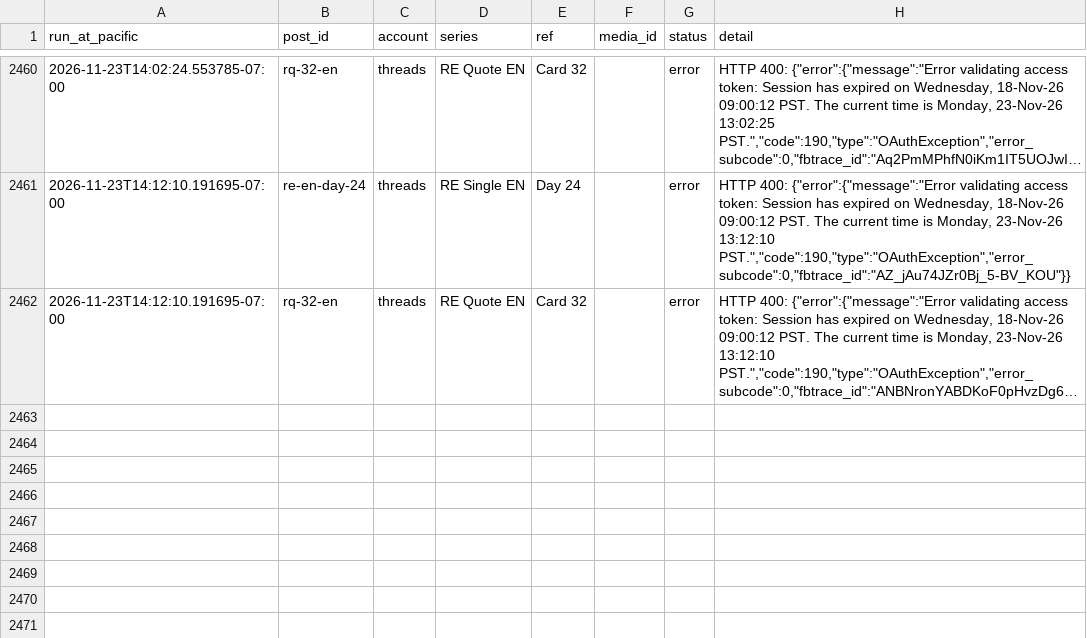
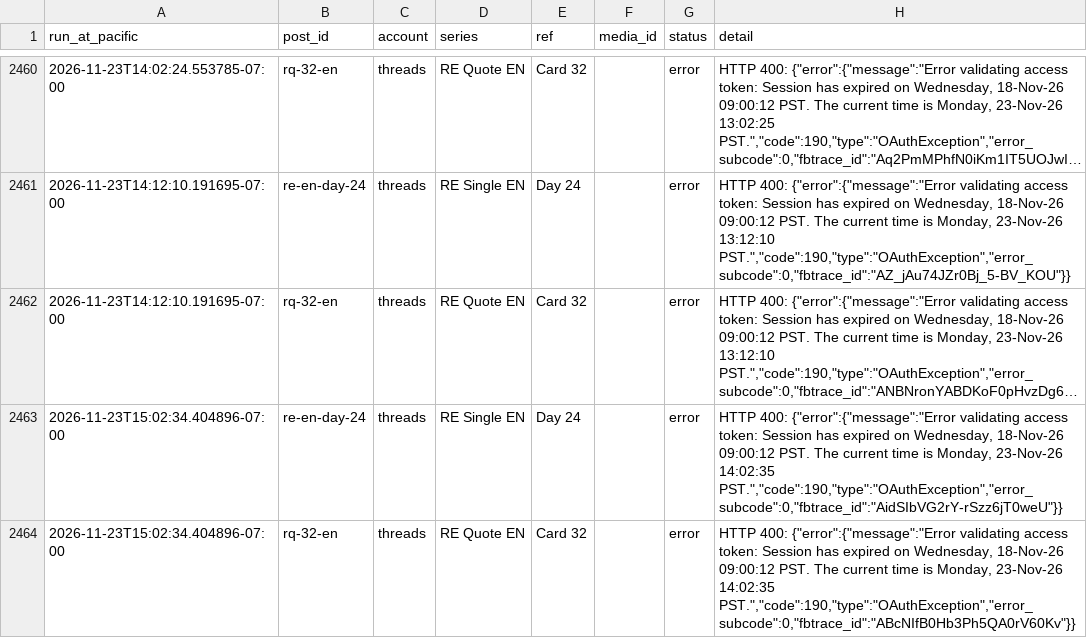
Before and after one commit to ramongtzl/ramon-social-assets, a CSV file: post-log.csv, drawn as a sheet; only a part is shown, gaps mark what is left out; long unchanged cells end in …; the diff names each change by its address in the sheet, - before the commit and + after, or states it on an @@ line.

```diff
--- a/post-log.csv
+++ b/post-log.csv
+row 2463: 2026-11-23T15:02:34.404896-07:00 | re-en-day-24 | threads | RE Single EN | Day 24 |  | error | HTTP 400: {"error":{"message":"Error validating access token: Session has expired on Wednesday, 18-Nov-26 09:00:12 PST. The current time is Monday, 23-Nov-26 14:02:35 PST.","code":190,"type":"OAuthException","error_subcode":0,"fbtrace_id":"AidSIbVG2rY-rSzz6jT0weU"}}
+row 2464: 2026-11-23T15:02:34.404896-07:00 | rq-32-en | threads | RE Quote EN | Card 32 |  | error | HTTP 400: {"error":{"message":"Error validating access token: Session has expired on Wednesday, 18-Nov-26 09:00:12 PST. The current time is Monday, 23-Nov-26 14:02:35 PST.","code":190,"type":"OAuthException","error_subcode":0,"fbtrace_id":"ABcNIfB0Hb3Ph5QA0rV60Kv"}}
```
